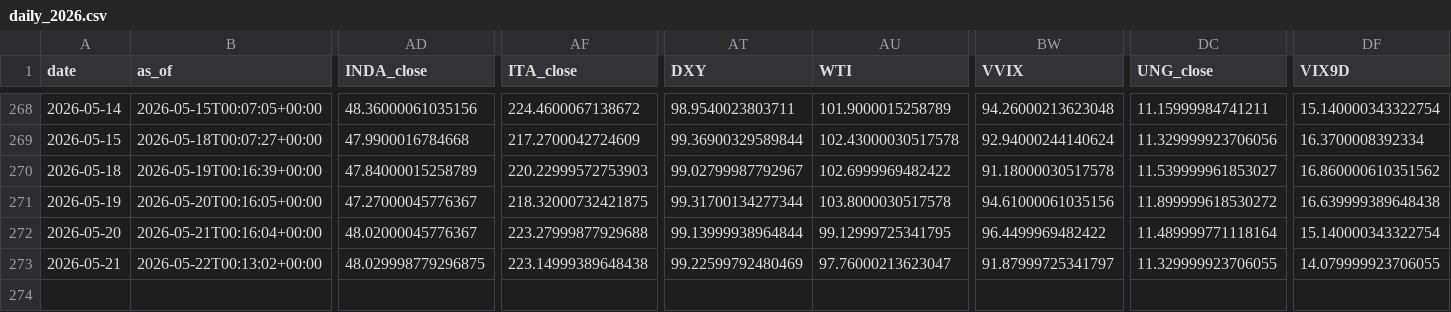
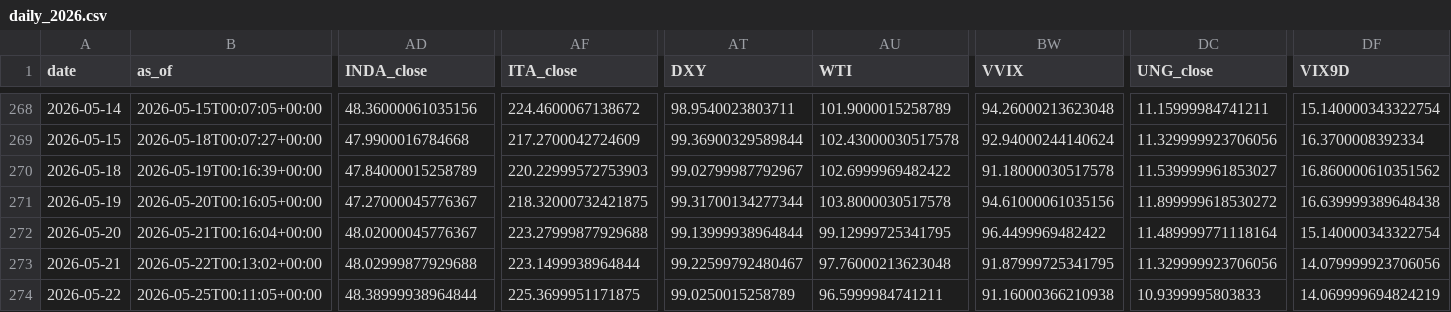
Before and after one commit to daifulee/invictus-data, a CSV file: data/daily_2026.csv, drawn as a sheet; only a part is shown, gaps mark what is left out; rows hold the shown columns only; the diff names each change by its address in the sheet, - before the commit and + after, or states it on an @@ line.

Commit message:
daily: 2026-05-25 data update [skip ci]

```diff
--- a/data/daily_2026.csv
+++ b/data/daily_2026.csv
-AD273 (INDA_close): 48.029998779296875
+AD273 (INDA_close): 48.02999877929688
-AF273 (ITA_close): 223.14999389648438
+AF273 (ITA_close): 223.1499938964844
-AT273 (DXY): 99.22599792480469
+AT273 (DXY): 99.22599792480467
-AU273 (WTI): 97.76000213623047
+AU273 (WTI): 97.76000213623048
-BW273 (VVIX): 91.87999725341797
+BW273 (VVIX): 91.87999725341795
-DC273 (UNG_close): 11.329999923706055
+DC273 (UNG_close): 11.329999923706056
-DF273 (VIX9D): 14.079999923706055
+DF273 (VIX9D): 14.079999923706056
+row 274: 2026-05-22 | 2026-05-25T00:11:05+00:00 | 48.38999938964844 | 225.3699951171875 | 99.0250015258789 | 96.5999984741211 | 91.16000366210938 | 10.9399995803833 | 14.069999694824219
```
Also changed, not shown: 1 other file.
